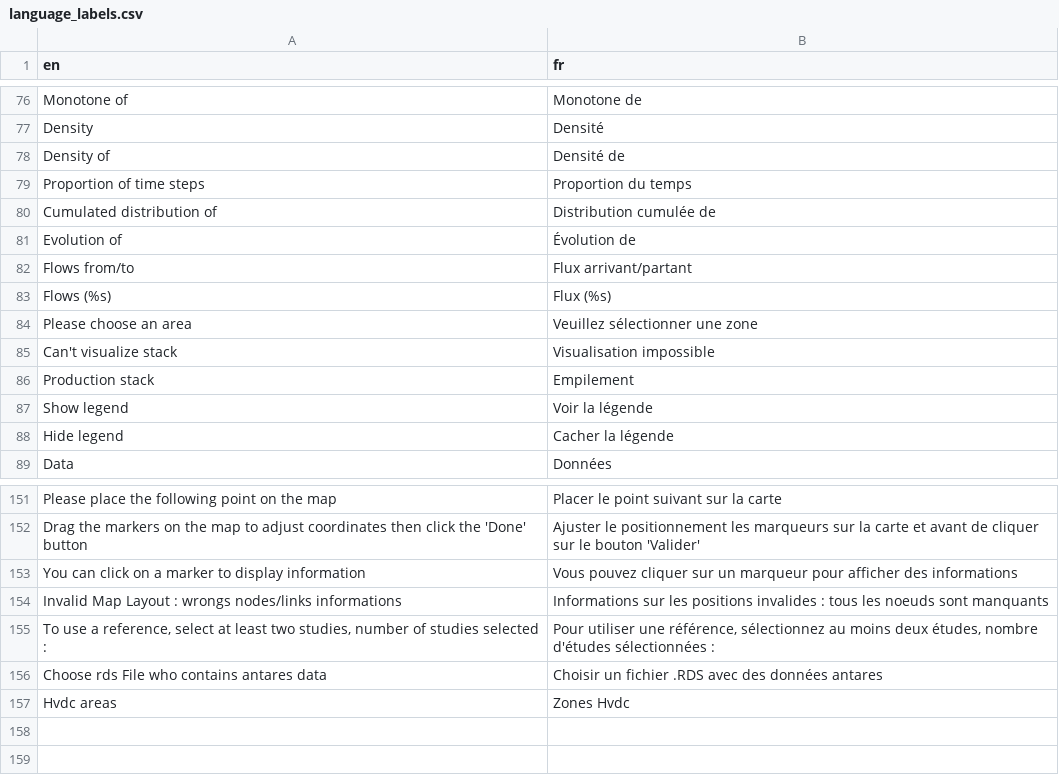
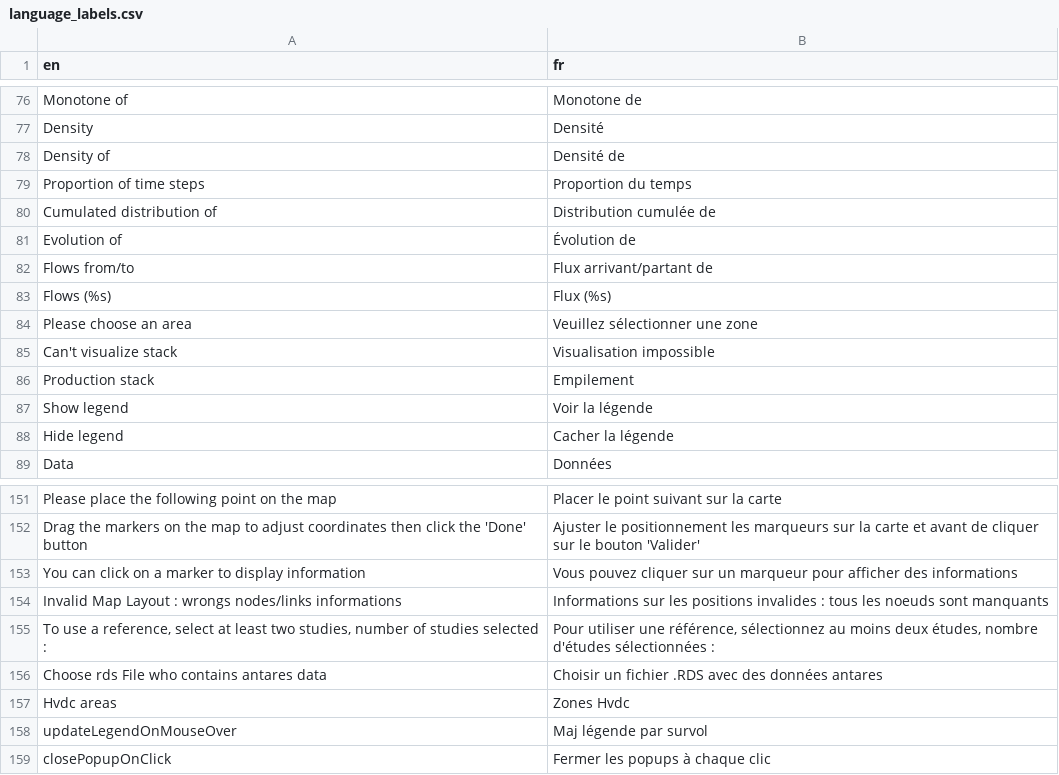
Before and after one commit to rte-antares-rpackage/antaresViz, a CSV file: inst/language_labels.csv, drawn as a sheet; only a part is shown, gaps mark what is left out.

Commit message:
Add files via upload

```diff
--- a/inst/language_labels.csv
+++ b/inst/language_labels.csv
@@ -81,3 +81,3 @@ Cumulated distribution of;Distribution cumulée de
 Evolution of;Évolution de
-Flows from/to;Flux arrivant/partant
+Flows from/to;Flux arrivant/partant de
 Flows (%s);Flux (%s)
@@ -157 +157,3 @@ Choose rds File who contains antares data;Choisir un fichier .RDS avec des donn
 Hvdc areas;Zones Hvdc
+updateLegendOnMouseOver;Maj légende par survol
+closePopupOnClick;Fermer les popups à chaque clic
```
